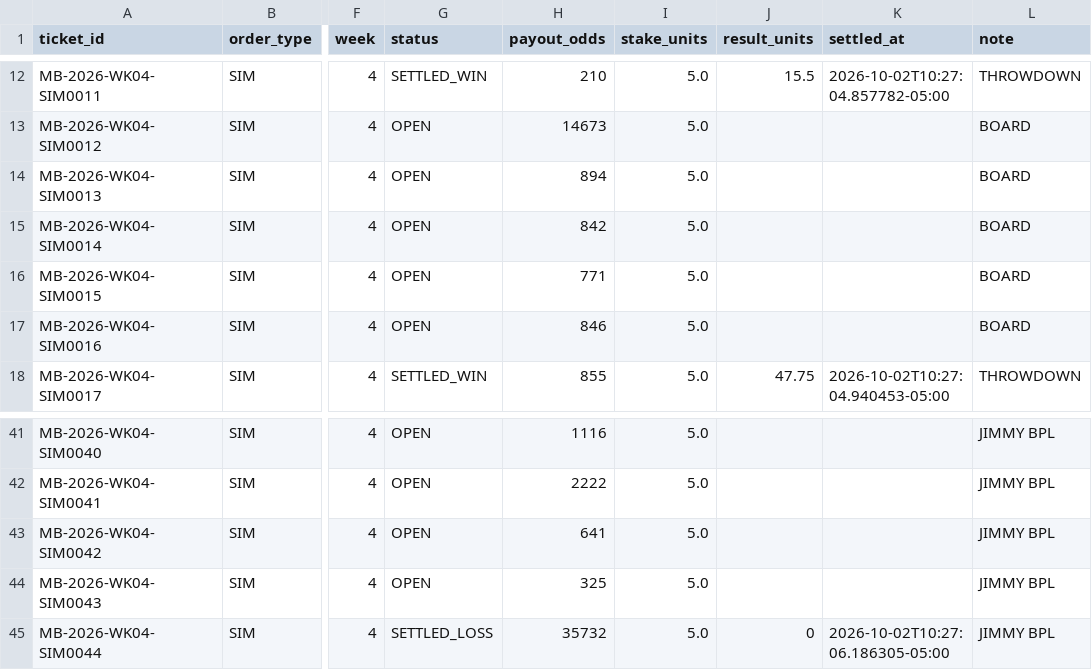
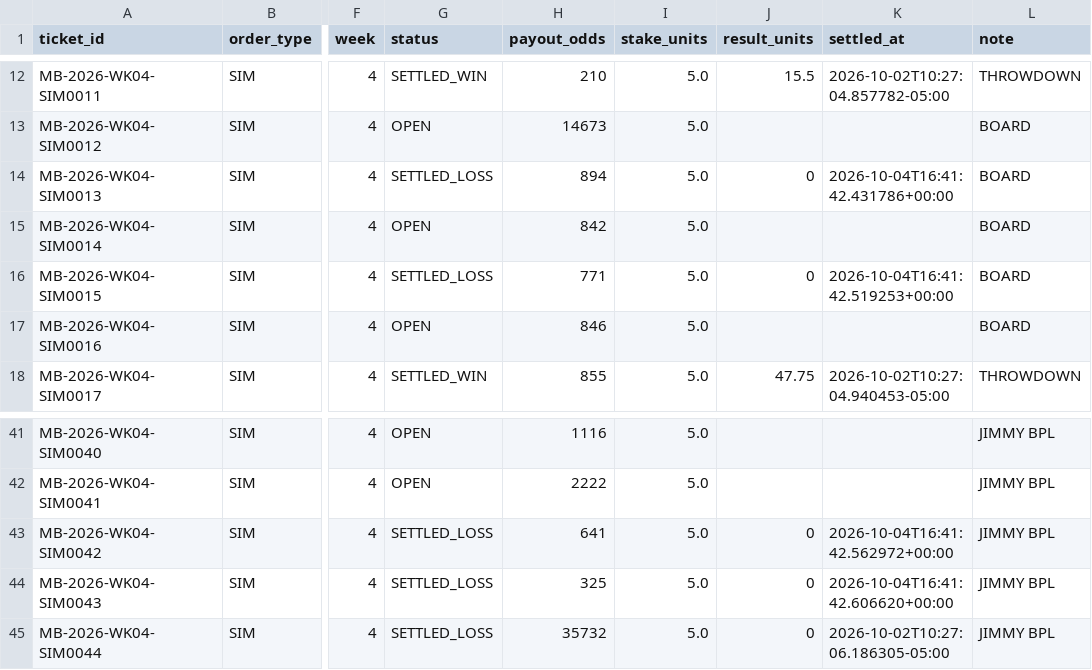
Before and after one commit to tyronne-os/Hey-Big-Proppa, a CSV file: lake/gold/nfl/myboo_tickets.csv, drawn as a sheet; only a part is shown, gaps mark what is left out; the diff names each change by its address in the sheet, - before the commit and + after, or states it on an @@ line.

```diff
--- a/lake/gold/nfl/myboo_tickets.csv
+++ b/lake/gold/nfl/myboo_tickets.csv
-G14 (status): OPEN
+G14 (status): SETTLED_LOSS
-J14 (result_units): (empty)
+J14 (result_units): 0
-K14 (settled_at): (empty)
+K14 (settled_at): 2026-10-04T16:41:42.431786+00:00
-G16 (status): OPEN
+G16 (status): SETTLED_LOSS
-J16 (result_units): (empty)
+J16 (result_units): 0
-K16 (settled_at): (empty)
+K16 (settled_at): 2026-10-04T16:41:42.519253+00:00
-G43:G44 (status): OPEN
+G43:G44 (status): SETTLED_LOSS
-J43:J44 (result_units): (empty)
+J43:J44 (result_units): 0
-K43 (settled_at): (empty)
+K43 (settled_at): 2026-10-04T16:41:42.562972+00:00
-K44 (settled_at): (empty)
+K44 (settled_at): 2026-10-04T16:41:42.606620+00:00
```
Also changed, not shown: lake/gold/nfl/myboo_legs.csv, 2 other files.
